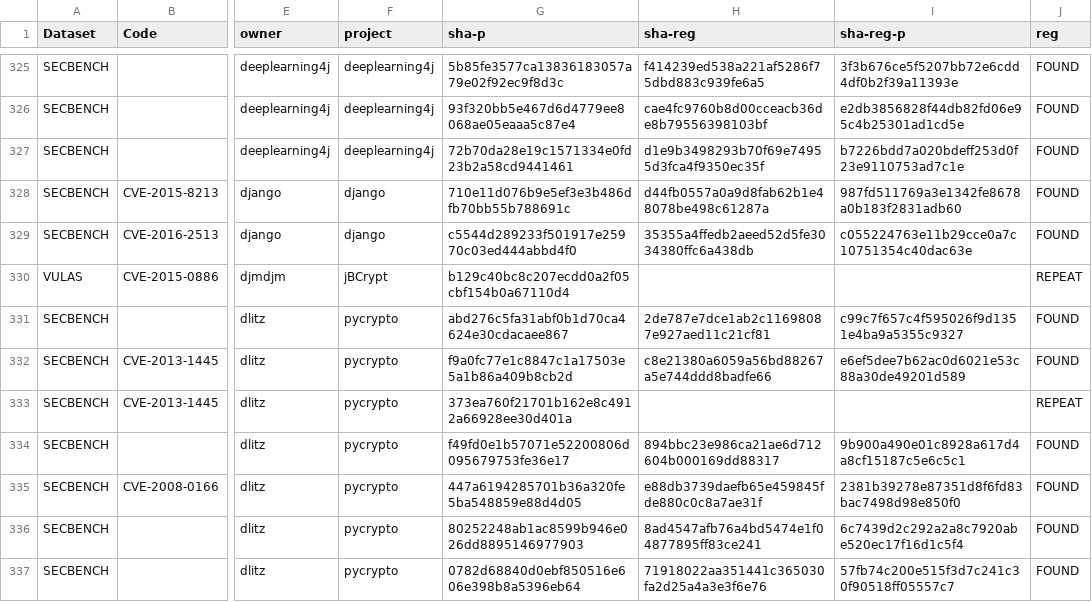
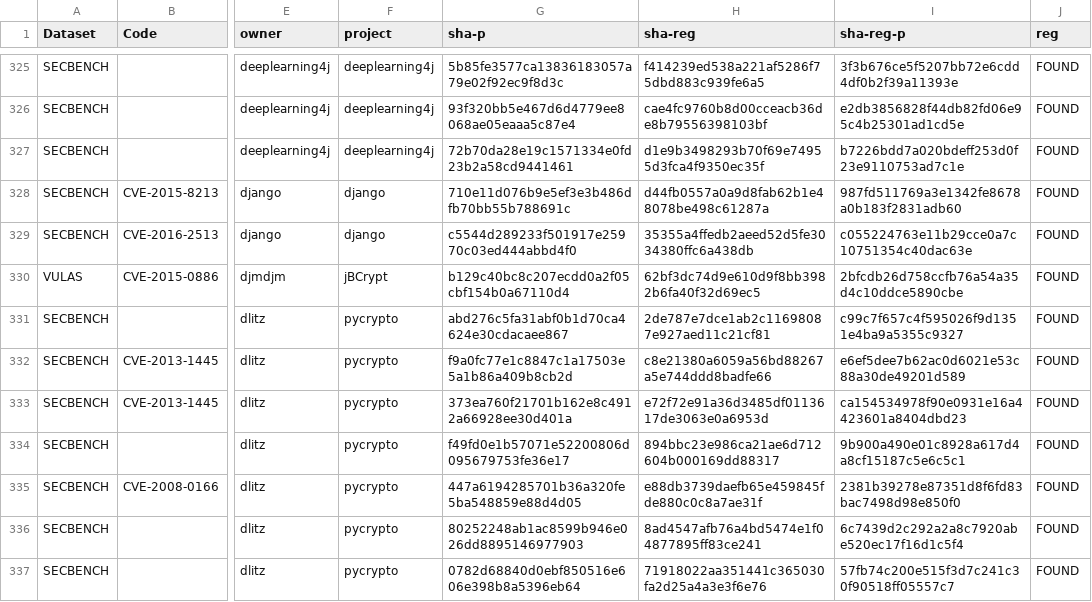
Before and after one commit to TQRG/maintainable-security, a CSV file: dataset/db_release_regular_fixes.csv, drawn as a sheet; only a part is shown, gaps mark what is left out; the diff names each change by its address in the sheet, - before the commit and + after, or states it on an @@ line.

Commit message:
final regular dataset

```diff
--- a/dataset/db_release_regular_fixes.csv
+++ b/dataset/db_release_regular_fixes.csv
-H330 (sha-reg): (empty)
+H330 (sha-reg): 62bf3dc74d9e610d9f8bb3982b6fa40f32d69ec5
-I330 (sha-reg-p): (empty)
+I330 (sha-reg-p): 2bfcdb26d758ccfb76a54a35d4c10ddce5890cbe
-J330 (reg): REPEAT
+J330 (reg): FOUND
-H333 (sha-reg): (empty)
+H333 (sha-reg): e72f72e91a36d3485df0113617de3063e0a6953d
-I333 (sha-reg-p): (empty)
+I333 (sha-reg-p): ca154534978f90e0931e16a4423601a8404dbd23
-J333 (reg): REPEAT
+J333 (reg): FOUND
```
